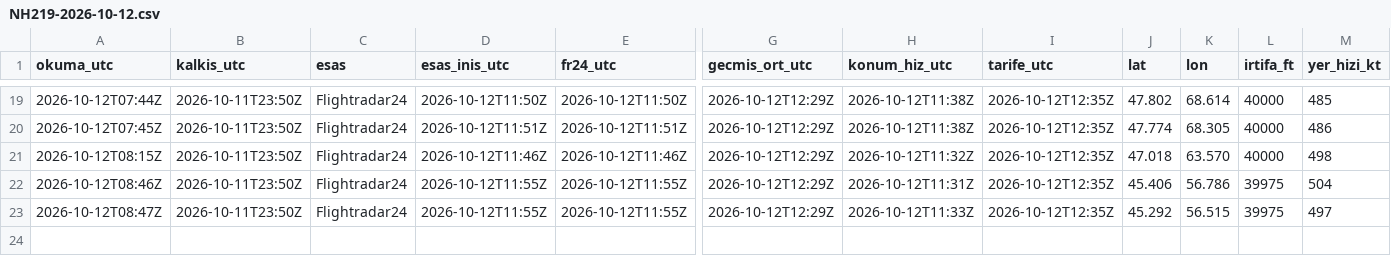
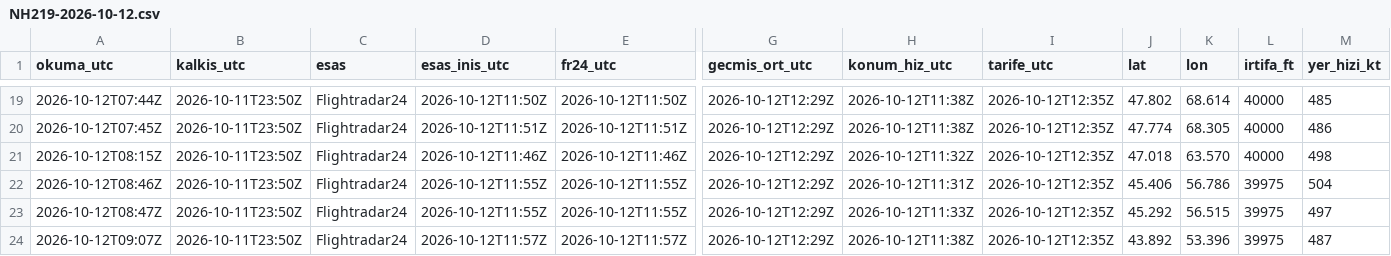
Before and after one commit to niedy707/ucus-bilgi, a CSV file: veri/izlem/NH219-2026-10-12.csv, drawn as a sheet; only a part is shown, gaps mark what is left out; rows hold the shown columns only; the diff names each change by its address in the sheet, - before the commit and + after, or states it on an @@ line.

```diff
--- a/veri/izlem/NH219-2026-10-12.csv
+++ b/veri/izlem/NH219-2026-10-12.csv
+row 24: 2026-10-12T09:07Z | 2026-10-11T23:50Z | Flightradar24 | 2026-10-12T11:57Z | 2026-10-12T11:57Z | 2026-10-12T12:29Z | 2026-10-12T11:38Z | 2026-10-12T12:35Z | 43.892 | 53.396 | 39975 | 487
```
Also changed, not shown: 1 other file.
